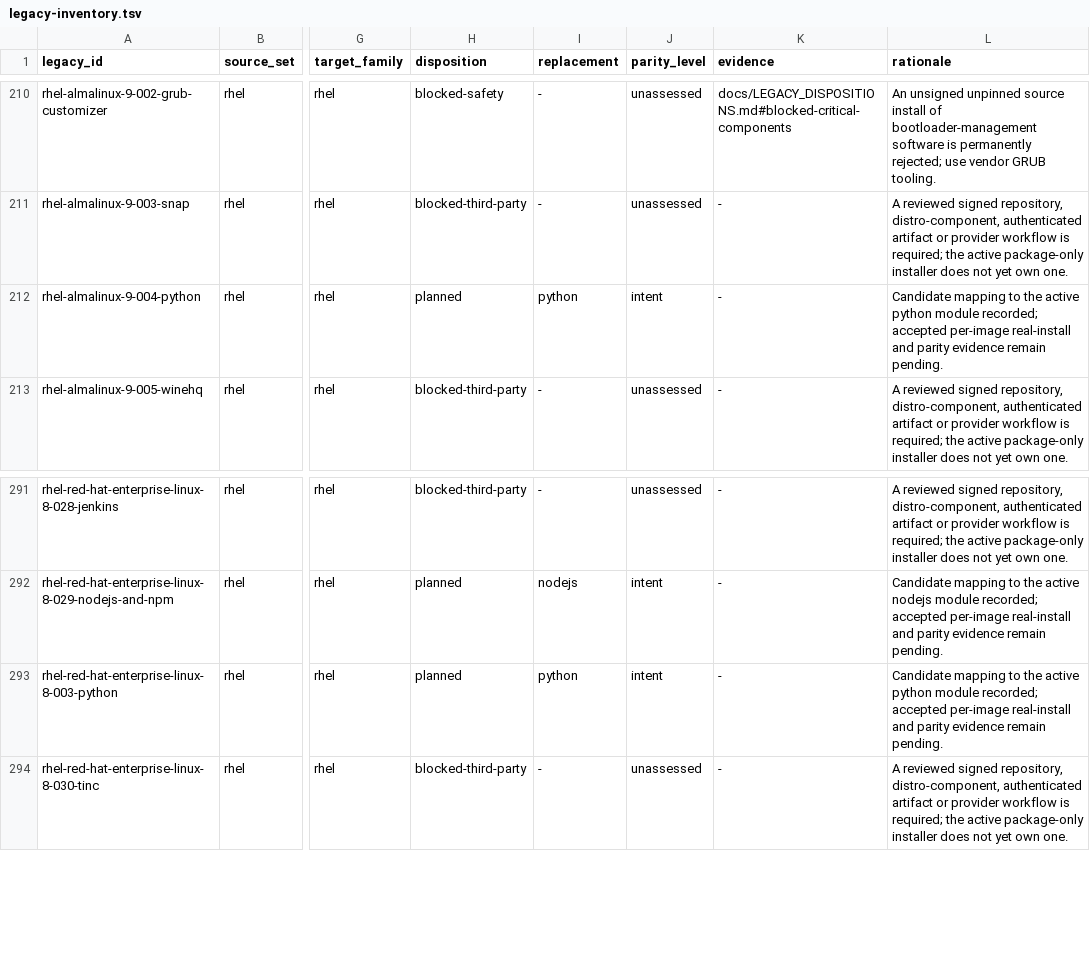
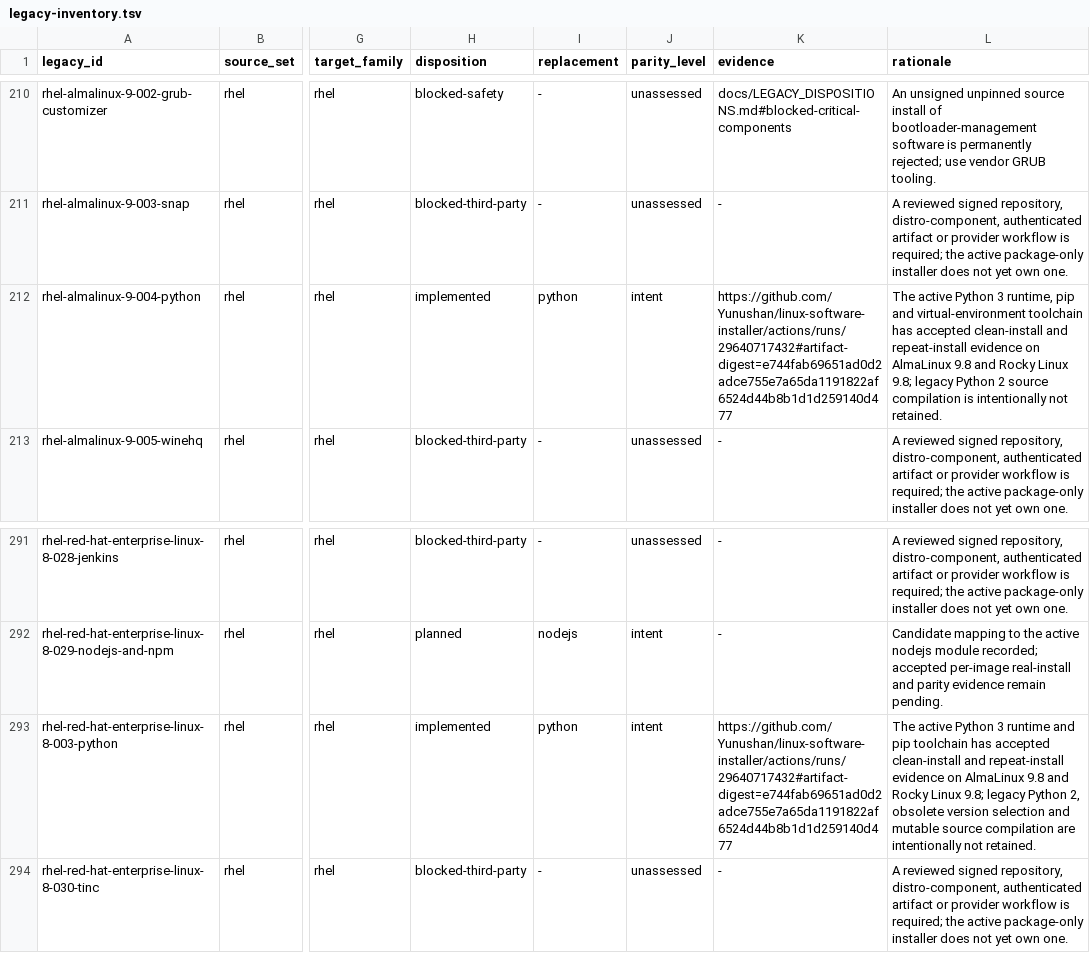
Before and after one commit to Yunushan/linux-software-installer, a TSV file: docs/legacy-inventory.tsv, drawn as a sheet; only a part is shown, gaps mark what is left out; the diff names each change by its address in the sheet, - before the commit and + after, or states it on an @@ line.

Commit message:
Admit verified RHEL Python migrations

```diff
--- a/docs/legacy-inventory.tsv
+++ b/docs/legacy-inventory.tsv
-H212 (disposition): planned
+H212 (disposition): implemented
-K212 (evidence): -
+K212 (evidence): https://github.com/Yunushan/linux-software-installer/actions/runs/29640717432#artifact-digest=e744fab69651ad0d2adce755e7a65da1191822af6524d44b8b1d1d259140d477
-L212 (rationale): Candidate mapping to the active python module recorded; accepted per-image real-install and parity evidence remain pending.
+L212 (rationale): The active Python 3 runtime, pip and virtual-environment toolchain has accepted clean-install and repeat-install evidence on AlmaLinux 9.8 and Rocky Linux 9.8; legacy Python 2 source compilation is intentionally not retained.
-H293 (disposition): planned
+H293 (disposition): implemented
-K293 (evidence): -
+K293 (evidence): https://github.com/Yunushan/linux-software-installer/actions/runs/29640717432#artifact-digest=e744fab69651ad0d2adce755e7a65da1191822af6524d44b8b1d1d259140d477
-L293 (rationale): Candidate mapping to the active python module recorded; accepted per-image real-install and parity evidence remain pending.
+L293 (rationale): The active Python 3 runtime and pip toolchain has accepted clean-install and repeat-install evidence on AlmaLinux 9.8 and Rocky Linux 9.8; legacy Python 2, obsolete version selection and mutable source compilation are intentionally not retained.
```
Also changed, not shown: docs/accepted-evidence.tsv, docs/legacy-promotion-readiness.tsv, 1 other file.
